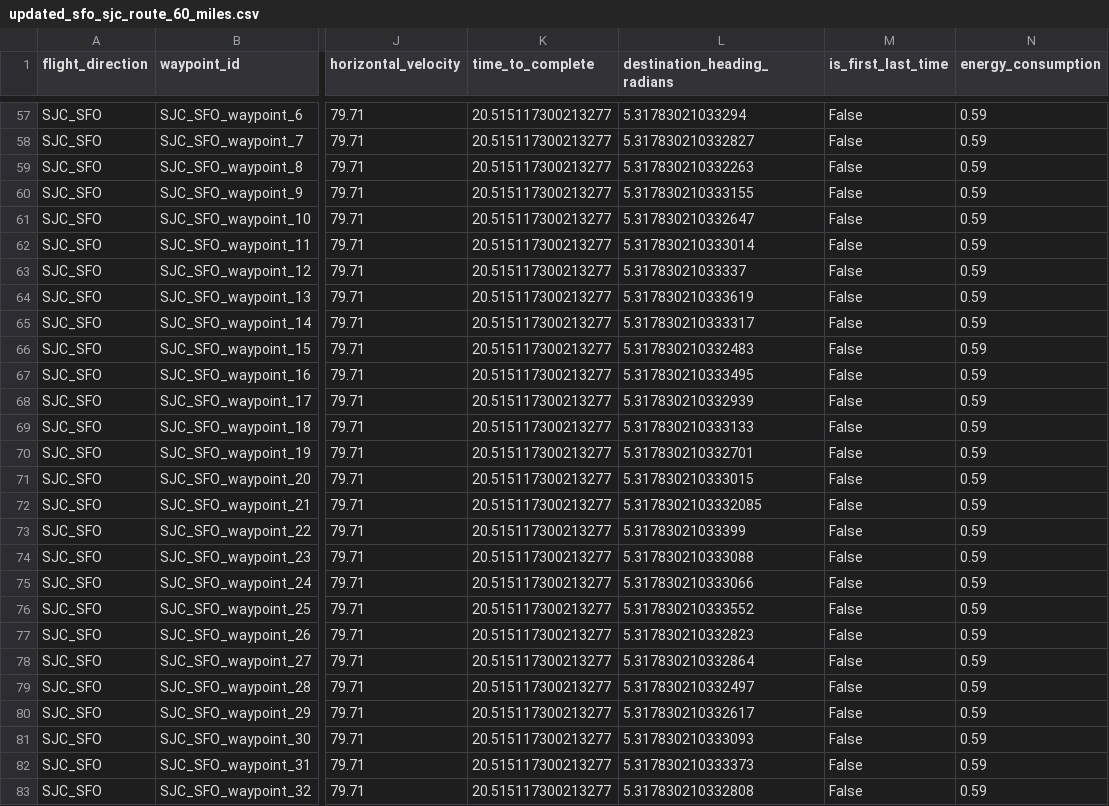
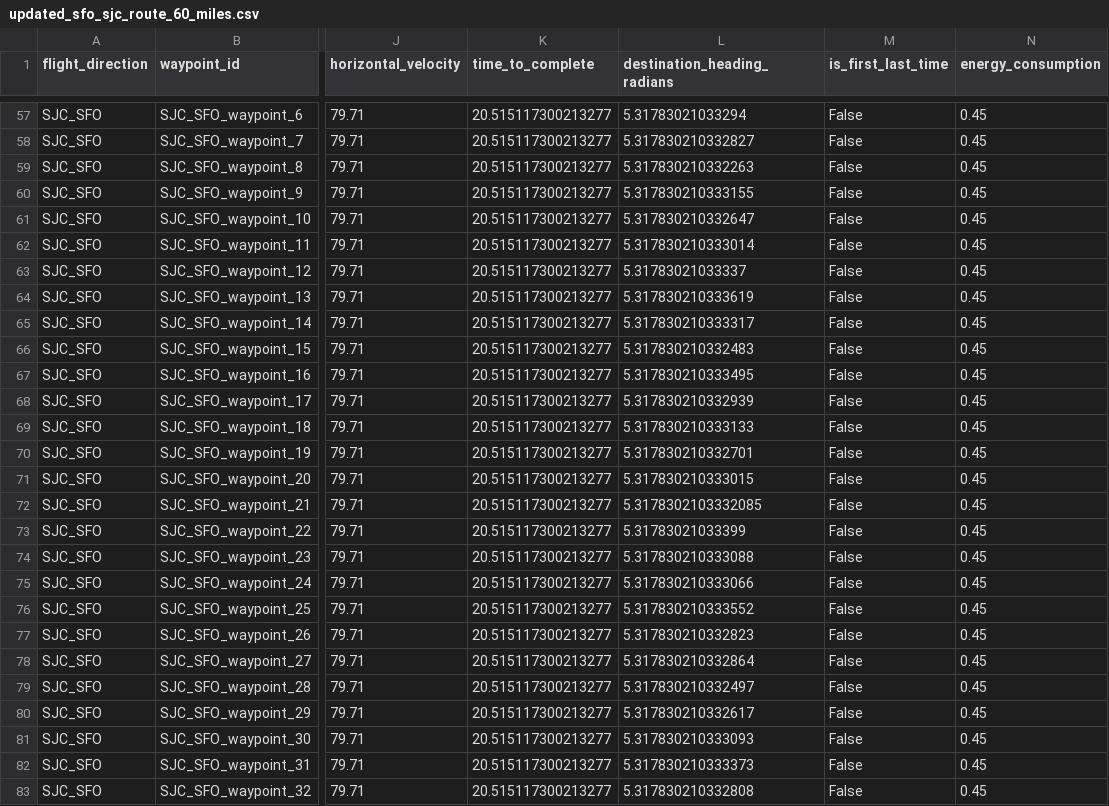
Before and after one commit to eminb61/eVTOL-energy-consumption, a CSV file: updated_sfo_sjc_route_60_miles.csv, drawn as a sheet; only a part is shown, gaps mark what is left out; the diff covers the shown part only; the diff names each change by its address in the sheet, - before the commit and + after, or states it on an @@ line.

Commit message:
energy consumption vs wind direction for different wind magnitudes makes much more sense now, except that there are some angles that have the same energy consumption resulting in a graph that is not very smooth. This is unexpected, and there might still therefore be a lurking issue somewhere

```diff
--- a/updated_sfo_sjc_route_60_miles.csv
+++ b/updated_sfo_sjc_route_60_miles.csv
-N57:N83 (energy_consumption): 0.59
+N57:N83 (energy_consumption): 0.45
```
Also changed, not shown: 61 edited cells elsewhere in this file, 6 other files.
